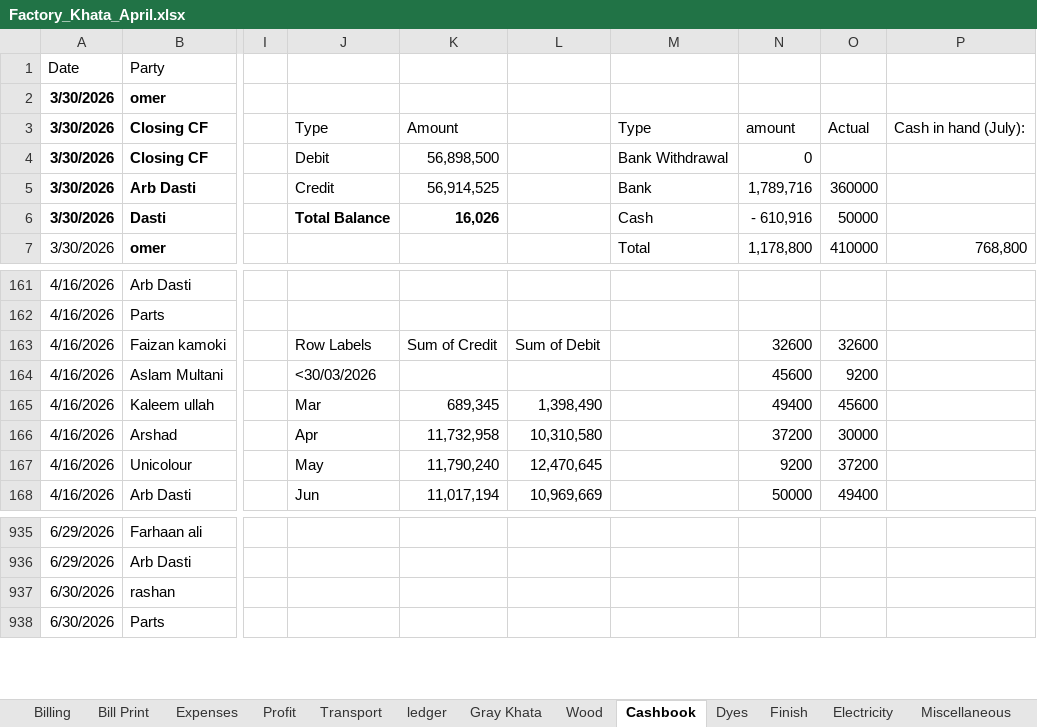
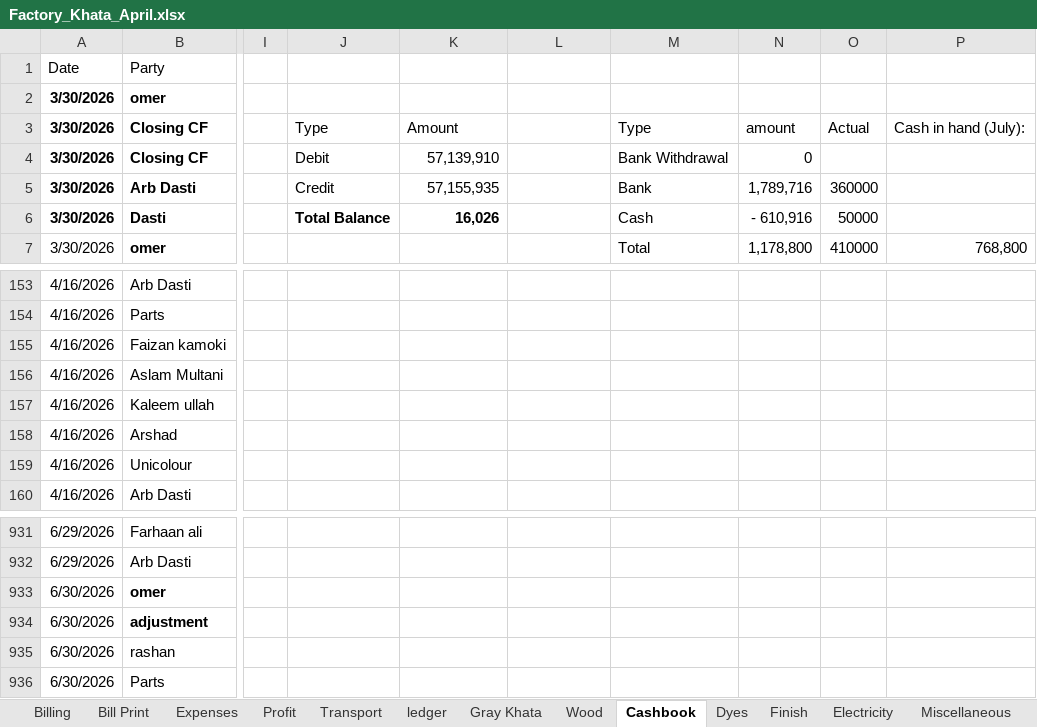
Before and after one commit to omerrazzaq4/Alhamd_April, an Excel workbook: Factory_Khata_April.xlsx, sheet Cashbook, drawn as a sheet; only a part is shown, gaps mark what is left out; values as stored, in another font and other column widths than the file's, no borders; charts and pictures and table styles not drawn; addresses are those after the commit; the diff covers the shown part only; the diff names each change by its address in the sheet, - before the commit and + after, or states it on an @@ line.

Commit message:
Add files via upload

```diff
--- a/Factory_Khata_April.xlsx (sheet Cashbook)
+++ b/Factory_Khata_April.xlsx (sheet Cashbook)
-K4: 56,898,500
+K4: 57,139,910
-K5: 56,914,525
+K5: 57,155,935
-J155: Row Labels
+J155: (empty)
-K155: Sum of Credit
+K155: (empty)
-L155: Sum of Debit
+L155: (empty)
-N155: 32600
+N155: (empty)
-O155: 32600
+O155: (empty)
-J156: <30/03/2026
+J156: (empty)
-N156: 45600
+N156: (empty)
-O156: 9200
+O156: (empty)
-J157: Mar
+J157: (empty)
-K157: 689,345
+K157: (empty)
-L157: 1,398,490
+L157: (empty)
-N157: 49400
+N157: (empty)
-O157: 45600
+O157: (empty)
-J158: Apr
+J158: (empty)
-K158: 11,732,958
+K158: (empty)
-L158: 10,310,580
+L158: (empty)
-N158: 37200
+N158: (empty)
-O158: 30000
+O158: (empty)
-J159: May
+J159: (empty)
-K159: 11,790,240
+K159: (empty)
-L159: 12,470,645
+L159: (empty)
-N159: 9200
+N159: (empty)
-O159: 37200
+O159: (empty)
-J160: Jun
+J160: (empty)
-K160: 11,017,194
+K160: (empty)
-L160: 10,969,669
+L160: (empty)
-N160: 50000
+N160: (empty)
-O160: 49400
+O160: (empty)
@@ row 13 moved to row 933: 6/30/2026 @@
@@ row 17 moved to row 934: 6/30/2026 @@
```
Also changed, not shown: other rows of this sheet, sheet Profit.
